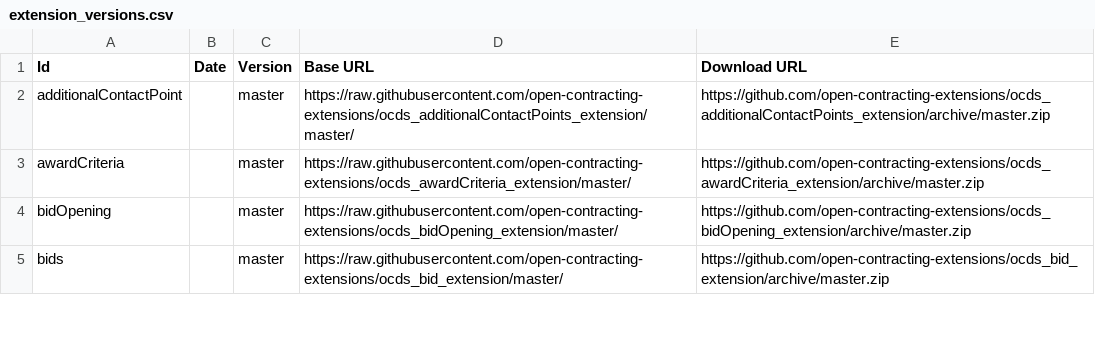
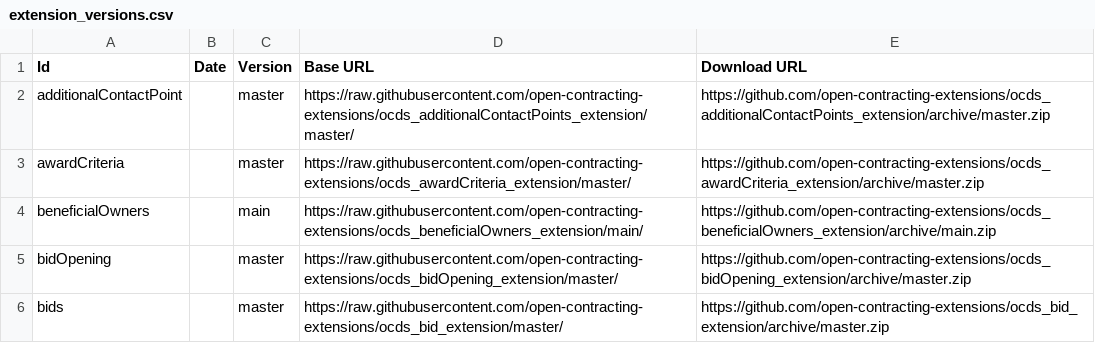
Before and after one commit to open-contracting/extension_registry, a CSV file: extension_versions.csv, drawn as a sheet; only a part is shown; the diff names each change by its address in the sheet, - before the commit and + after, or states it on an @@ line.

Commit message:
Add Beneficial Owners extension
Signed-off-by: Yohanna Lisnichuk <yohanitalisnichuk@gmail.com>

```diff
--- a/extension_versions.csv
+++ b/extension_versions.csv
+row 4: beneficialOwners |  | main | https://raw.githubusercontent.com/open-contracting-extensions/ocds_beneficialOwners_extension/main/ | https://github.com/open-contracting-extensions/ocds_beneficialOwners_extension/archive/main.zip
```
Also changed, not shown: extensions.csv, 1 other file.
